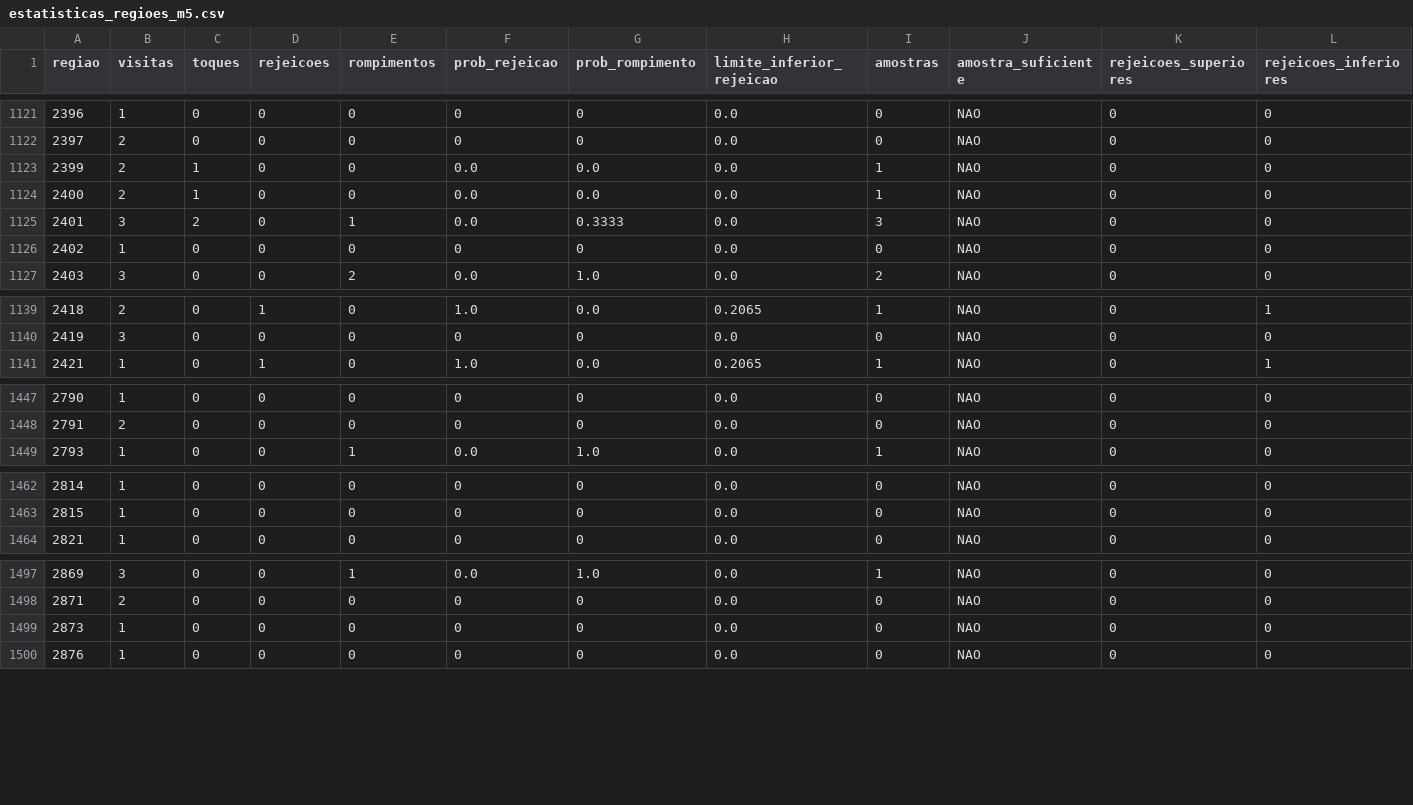
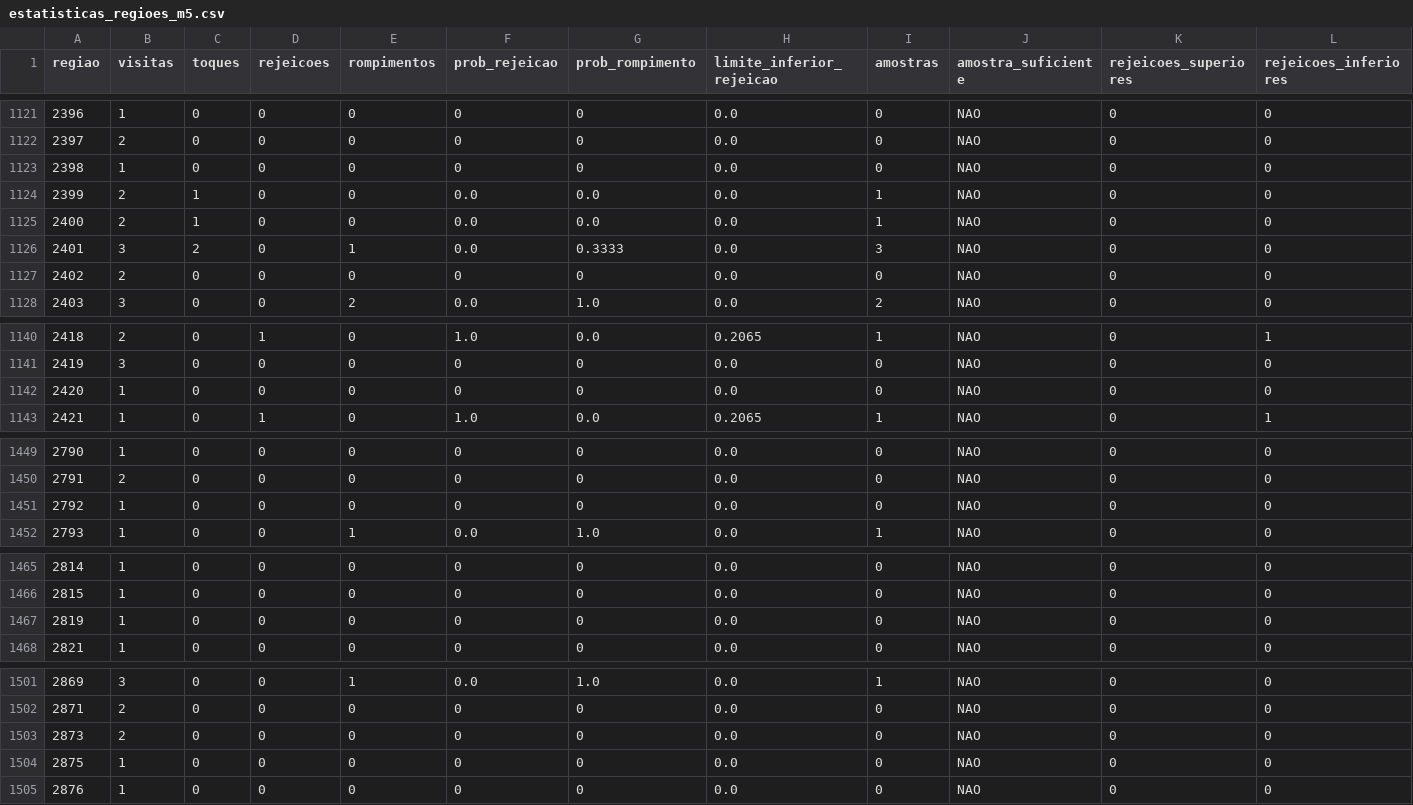
Before and after one commit to loucoparasempre00-ship-it/xauusd-bot-v2-, a CSV file: data/estatisticas_regioes_m5.csv, drawn as a sheet; only a part is shown, gaps mark what is left out; addresses are those after the commit; rows hold the shown columns only; the diff covers the shown part only; the diff names each change by its address in the sheet, - before the commit and + after, or states it on an @@ line.

```diff
--- a/data/estatisticas_regioes_m5.csv
+++ b/data/estatisticas_regioes_m5.csv
+row 1123: 2398 | 1 | 0 | 0 | 0 | 0 | 0 | 0.0 | 0 | NAO | 0 | 0
-B1127 (visitas): 1
+B1127 (visitas): 2
+row 1142: 2420 | 1 | 0 | 0 | 0 | 0 | 0 | 0.0 | 0 | NAO | 0 | 0
+row 1451: 2792 | 1 | 0 | 0 | 0 | 0 | 0 | 0.0 | 0 | NAO | 0 | 0
+row 1467: 2819 | 1 | 0 | 0 | 0 | 0 | 0 | 0.0 | 0 | NAO | 0 | 0
-B1503 (visitas): 1
+B1503 (visitas): 2
+row 1504: 2875 | 1 | 0 | 0 | 0 | 0 | 0 | 0.0 | 0 | NAO | 0 | 0
```
Also changed, not shown: 1 added row and 18 edited cells elsewhere in this file, data/eventos_bordas_m5.csv, data/relatorio_geral_tabuleiro_m5.csv, 7 other files.
